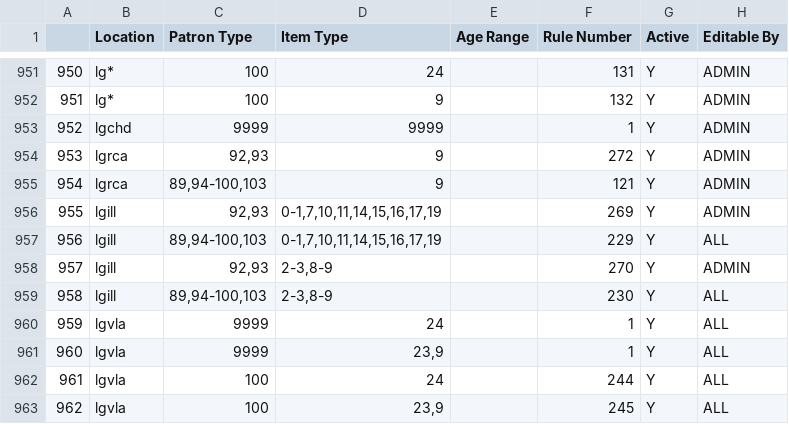
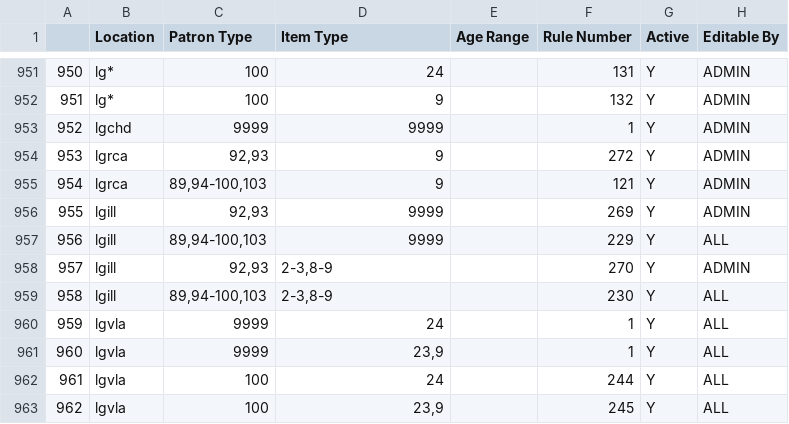
Before and after one commit to MarmotLibraryNetwork/sierraloanrules, a CSV file: flatirons/fl_lrdt.csv, drawn as a sheet; only a part is shown, gaps mark what is left out.

Commit message:
MLN1 and MLN2 changes, see description
MLN1: Edited julian loan rules for CMU to have renewal period match checkout period; added ptype 276 to entries for tlw* and non-circ lines for other libraries.
MLN2: editing lgill itypes; renewal period on lg loan rule attached to lgill.

```diff
--- a/flatirons/fl_lrdt.csv
+++ b/flatirons/fl_lrdt.csv
@@ -955,4 +955,4 @@
 954,lgrca,"89,94-100,103",9,,121,Y,ADMIN
-955,lgill,"92,93","0-1,7,10,11,14,15,16,17,19",,269,Y,ADMIN
-956,lgill,"89,94-100,103","0-1,7,10,11,14,15,16,17,19",,229,Y,ALL
+955,lgill,"92,93",9999,,269,Y,ADMIN
+956,lgill,"89,94-100,103",9999,,229,Y,ALL
 957,lgill,"92,93","2-3,8-9",,270,Y,ADMIN
```
Also changed, not shown: flatirons/fl_loan_rules.csv, loan_rules.csv, 1 other file.
